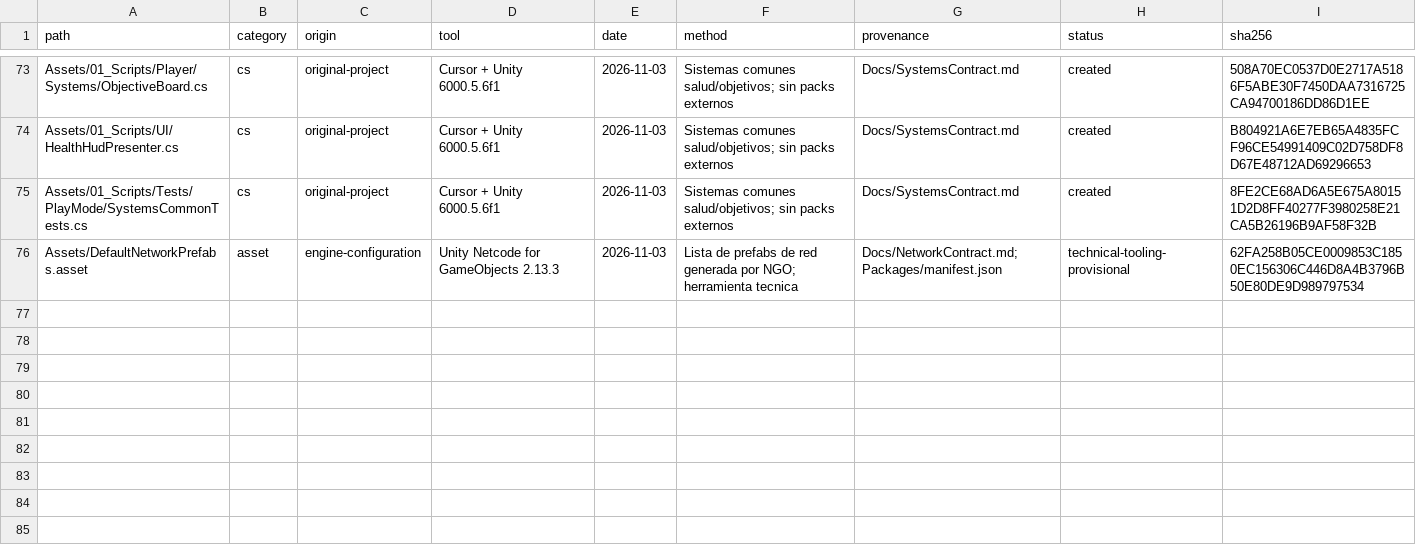
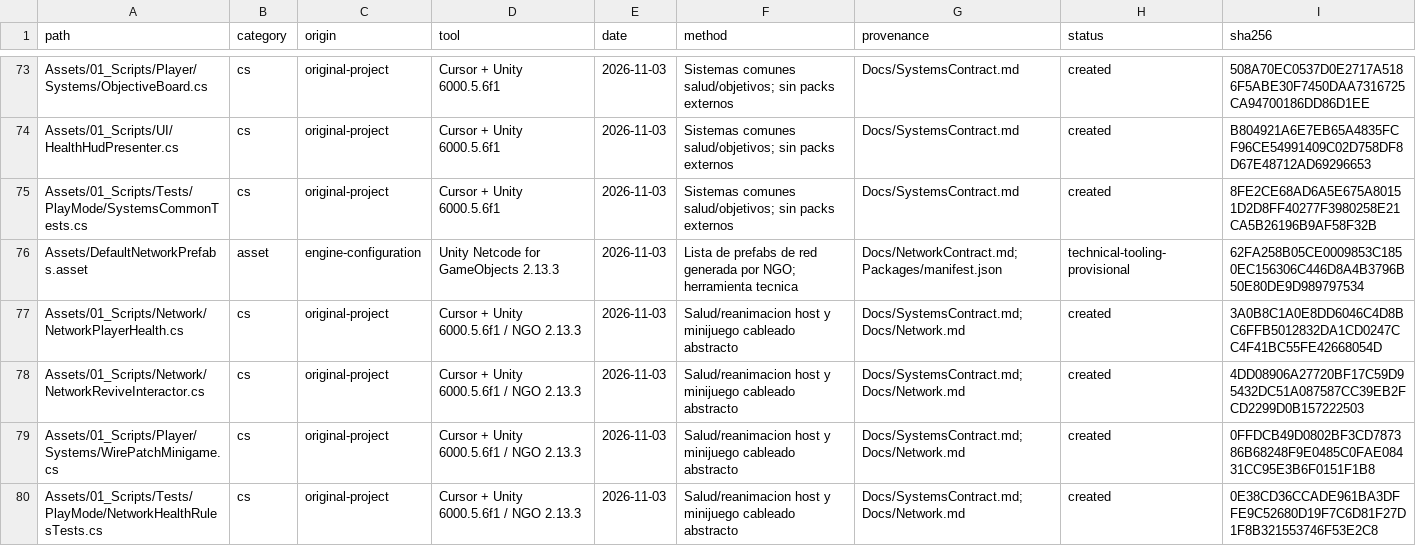
Before and after one commit to daer-1701/Operation-Heist, a CSV file: Docs/AssetManifest.csv, drawn as a sheet; only a part is shown, gaps mark what is left out; the diff names each change by its address in the sheet, - before the commit and + after, or states it on an @@ line.

Commit message:
Add host-authoritative revive and abstract wire minigame.
Extend the LAN network lab with networked health revive rules and a reusable wire-patch puzzle for the final-game systems path.

```diff
--- a/Docs/AssetManifest.csv
+++ b/Docs/AssetManifest.csv
+row 77: Assets/01_Scripts/Network/NetworkPlayerHealth.cs | cs | original-project | Cursor + Unity 6000.5.6f1 / NGO 2.13.3 | 2026-11-03 | Salud/reanimacion host y minijuego cableado abstracto | Docs/SystemsContract.md; Docs/Network.md | created | 3A0B8C1A0E8DD6046C4D8BC6FFB5012832DA1CD0247CC4F41BC55FE42668054D
+row 78: Assets/01_Scripts/Network/NetworkReviveInteractor.cs | cs | original-project | Cursor + Unity 6000.5.6f1 / NGO 2.13.3 | 2026-11-03 | Salud/reanimacion host y minijuego cableado abstracto | Docs/SystemsContract.md; Docs/Network.md | created | 4DD08906A27720BF17C59D95432DC51A087587CC39EB2FCD2299D0B157222503
+row 79: Assets/01_Scripts/Player/Systems/WirePatchMinigame.cs | cs | original-project | Cursor + Unity 6000.5.6f1 / NGO 2.13.3 | 2026-11-03 | Salud/reanimacion host y minijuego cableado abstracto | Docs/SystemsContract.md; Docs/Network.md | created | 0FFDCB49D0802BF3CD787386B68248F9E0485C0FAE08431CC95E3B6F0151F1B8
+row 80: Assets/01_Scripts/Tests/PlayMode/NetworkHealthRulesTests.cs | cs | original-project | Cursor + Unity 6000.5.6f1 / NGO 2.13.3 | 2026-11-03 | Salud/reanimacion host y minijuego cableado abstracto | Docs/SystemsContract.md; Docs/Network.md | created | 0E38CD36CCADE961BA3DFFE9C52680D19F7C6D81F27D1F8B321553746F53E2C8
```
Also changed, not shown: 13 other files.
